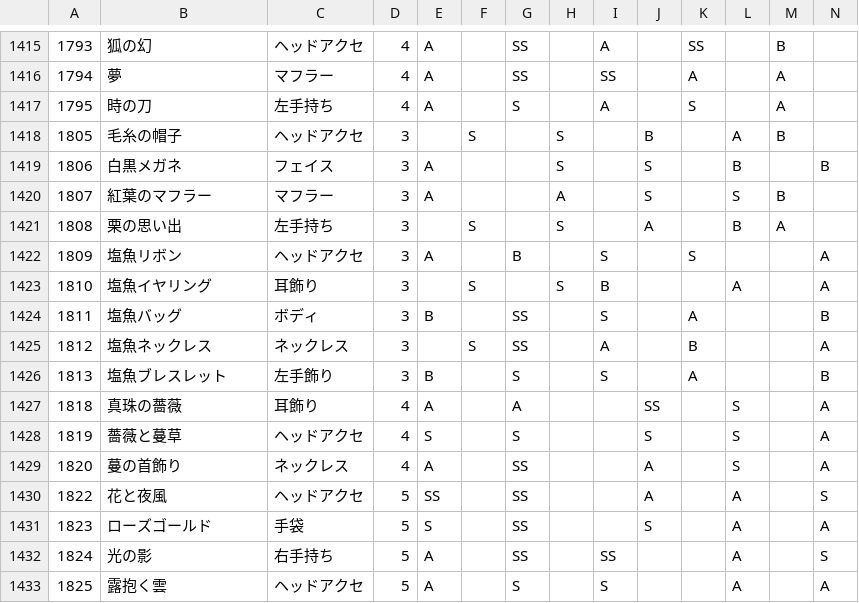
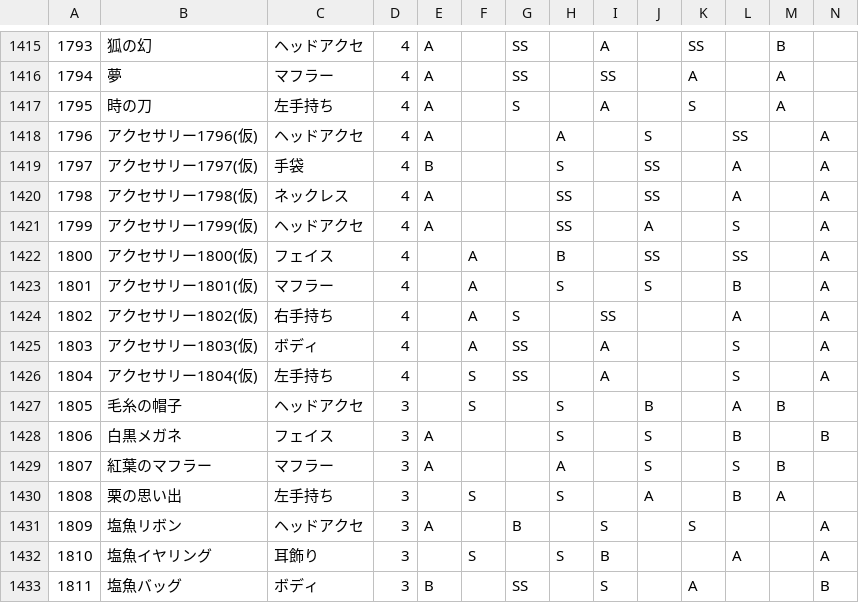
Before and after one commit to ShTair/MiracleNikkiData, a CSV file: Items/7_Accessory.csv, drawn as a sheet; only a part is shown, gaps mark what is left out; the shorter side is filled out with more unchanged rows; rows hold the shown columns only; the diff names each change by its address in the sheet, - before the commit and + after, or states it on an @@ line.

```diff
--- a/Items/7_Accessory.csv
+++ b/Items/7_Accessory.csv
+row 1418: 1796 | アクセサリー1796(仮) | ヘッドアクセ | 4 | A |  |  | A |  | S |  | SS |  | A
+row 1419: 1797 | アクセサリー1797(仮) | 手袋 | 4 | B |  |  | S |  | SS |  | A |  | A
+row 1420: 1798 | アクセサリー1798(仮) | ネックレス | 4 | A |  |  | SS |  | SS |  | A |  | A
+row 1421: 1799 | アクセサリー1799(仮) | ヘッドアクセ | 4 | A |  |  | SS |  | A |  | S |  | A
+row 1422: 1800 | アクセサリー1800(仮) | フェイス | 4 |  | A |  | B |  | SS |  | SS |  | A
+row 1423: 1801 | アクセサリー1801(仮) | マフラー | 4 |  | A |  | S |  | S |  | B |  | A
+row 1424: 1802 | アクセサリー1802(仮) | 右手持ち | 4 |  | A | S |  | SS |  |  | A |  | A
+row 1425: 1803 | アクセサリー1803(仮) | ボディ | 4 |  | A | SS |  | A |  |  | S |  | A
+row 1426: 1804 | アクセサリー1804(仮) | 左手持ち | 4 |  | S | SS |  | A |  |  | S |  | A
```
Also changed, not shown: Items/0_Hairstyle.csv, Items/1_Dress.csv, 5 other files.
